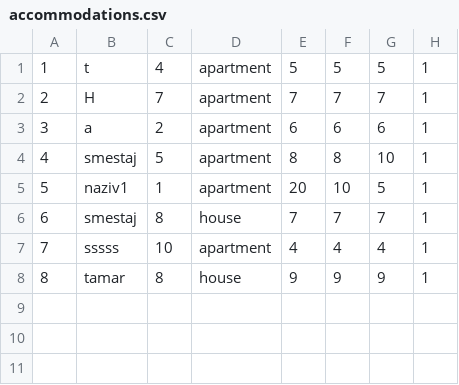
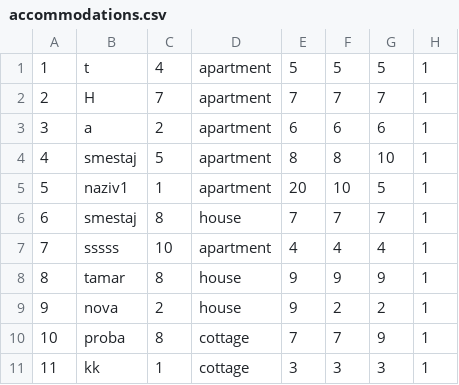
Before and after one commit to ayadjo/Grupa7_TimC, a CSV file: InitialProject/Resources/Data/accommodations.csv, drawn as a sheet.

```diff
--- a/InitialProject/Resources/Data/accommodations.csv
+++ b/InitialProject/Resources/Data/accommodations.csv
@@ -8 +8,4 @@
 8|tamar|8|house|9|9|9|1
+9|nova|2|house|9|2|2|1
+10|proba|8|cottage|7|7|9|1
+11|kk|1|cottage|3|3|3|1
```
Also changed, not shown: 17 other files.
